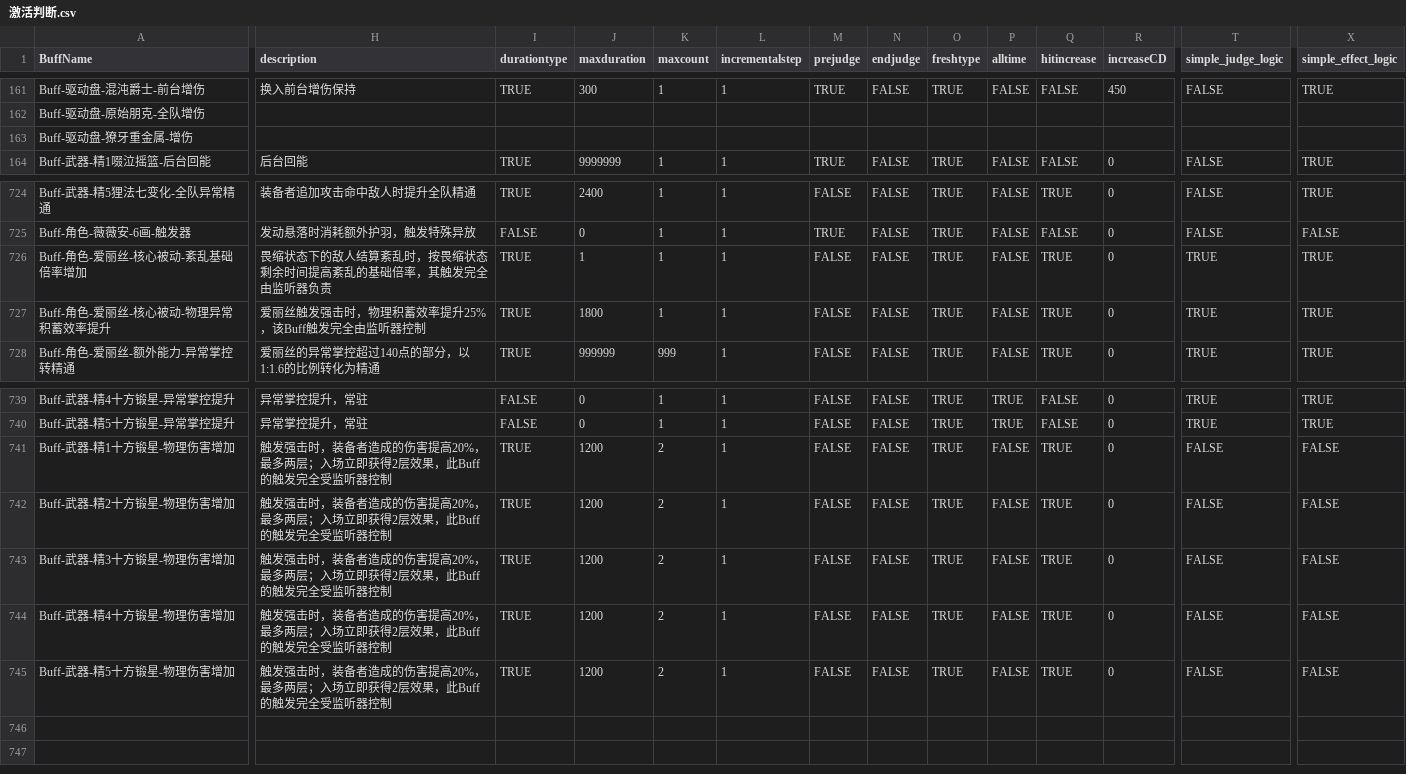
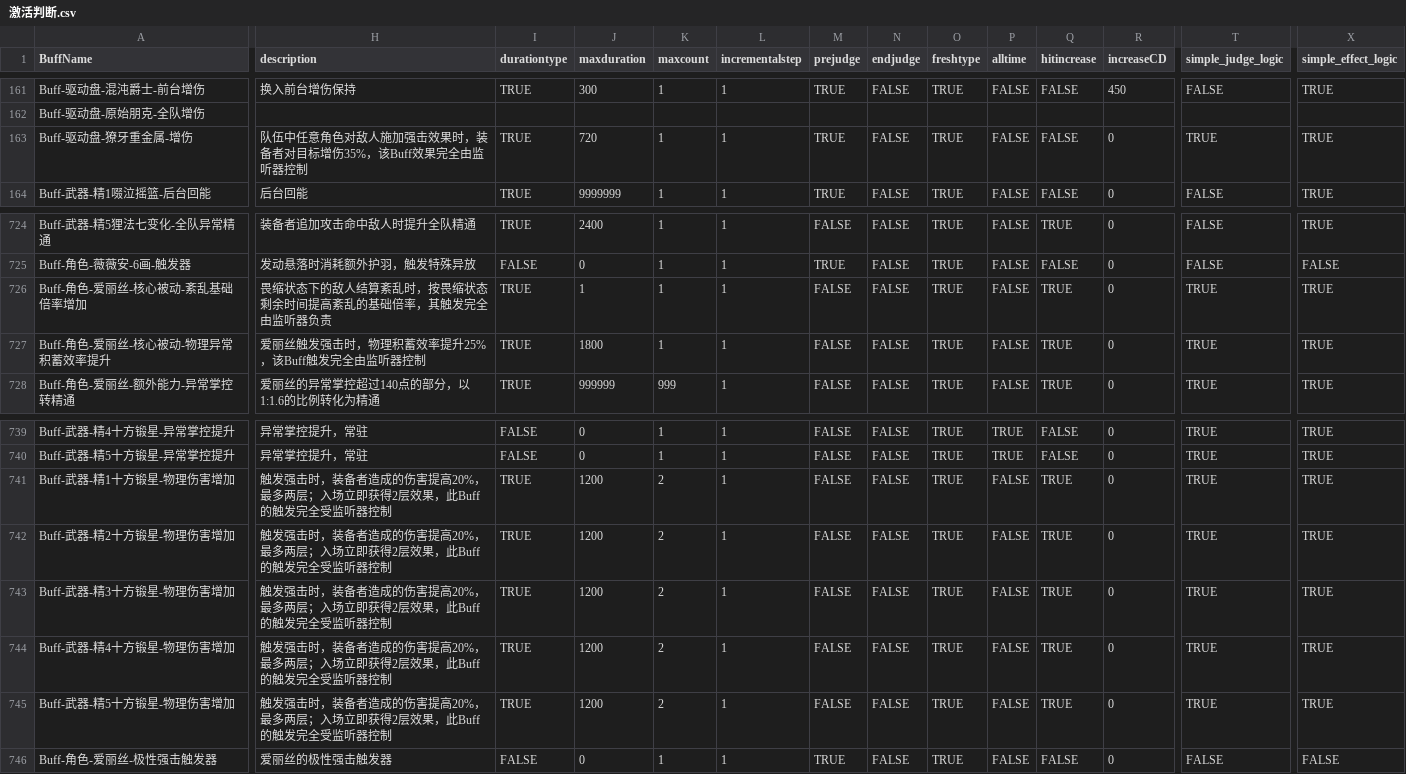
Before and after one commit to ZSim-Dev/ZSim, a CSV file: zsim/data/激活判断.csv, drawn as a sheet; only a part is shown, gaps mark what is left out; rows hold the shown columns only; the diff covers the shown part only; the diff names each change by its address in the sheet, - before the commit and + after, or states it on an @@ line.

```diff
--- a/zsim/data/激活判断.csv
+++ b/zsim/data/激活判断.csv
-H163 (description): (empty)
+H163 (description): 队伍中任意角色对敌人施加强击效果时，装备者对目标增伤35%，该Buff效果完全由监听器控制
-I163 (durationtype): (empty)
+I163 (durationtype): TRUE
-J163 (maxduration): (empty)
+J163 (maxduration): 720
-K163 (maxcount): (empty)
+K163 (maxcount): 1
-L163 (incrementalstep): (empty)
+L163 (incrementalstep): 1
-M163 (prejudge): (empty)
+M163 (prejudge): TRUE
-N163 (endjudge): (empty)
+N163 (endjudge): FALSE
-O163 (freshtype): (empty)
+O163 (freshtype): TRUE
-P163 (alltime): (empty)
+P163 (alltime): FALSE
-Q163 (hitincrease): (empty)
+Q163 (hitincrease): FALSE
-R163 (increaseCD): (empty)
+R163 (increaseCD): 0
-T163 (simple_judge_logic): (empty)
+T163 (simple_judge_logic): TRUE
-X163 (simple_effect_logic): (empty)
+X163 (simple_effect_logic): TRUE
-T741:T745 (simple_judge_logic): FALSE
+T741:T745 (simple_judge_logic): TRUE
-X741:X745 (simple_effect_logic): FALSE
+X741:X745 (simple_effect_logic): TRUE
+row 746: Buff-角色-爱丽丝-极性强击触发器 | 爱丽丝的极性强击触发器 | FALSE | 0 | 1 | 1 | TRUE | FALSE | TRUE | FALSE | FALSE | 0 | FALSE | FALSE
```
Also changed, not shown: 12 edited cells elsewhere in this file, zsim/data/buff_effect.csv, zsim/data/触发判断.csv, 3 other files.
